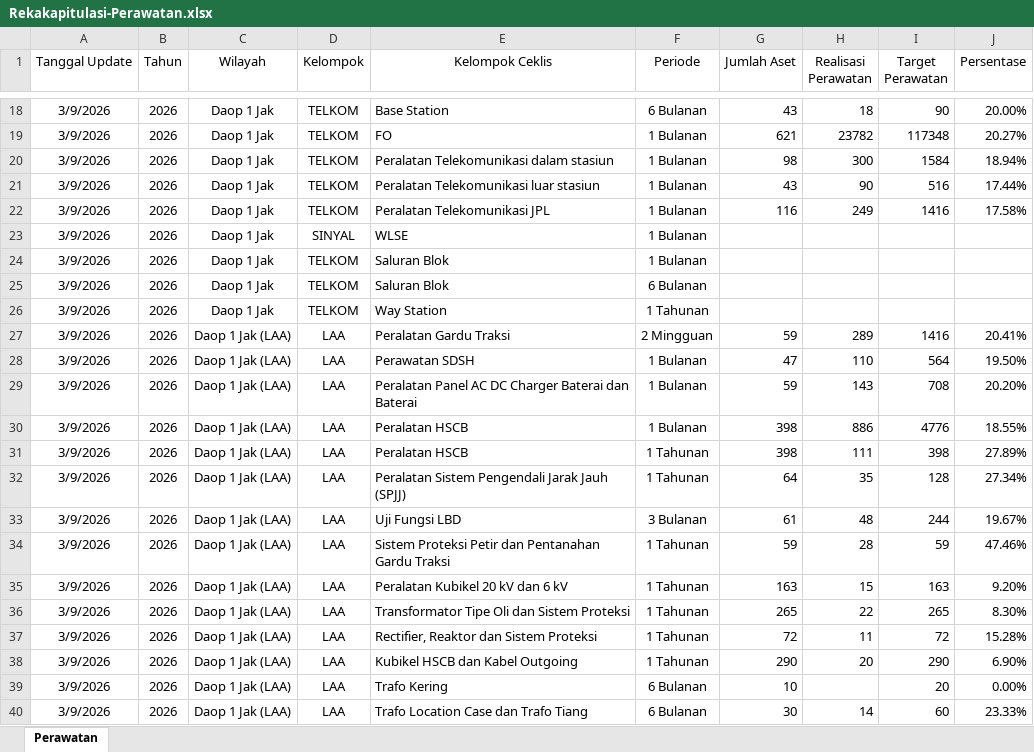
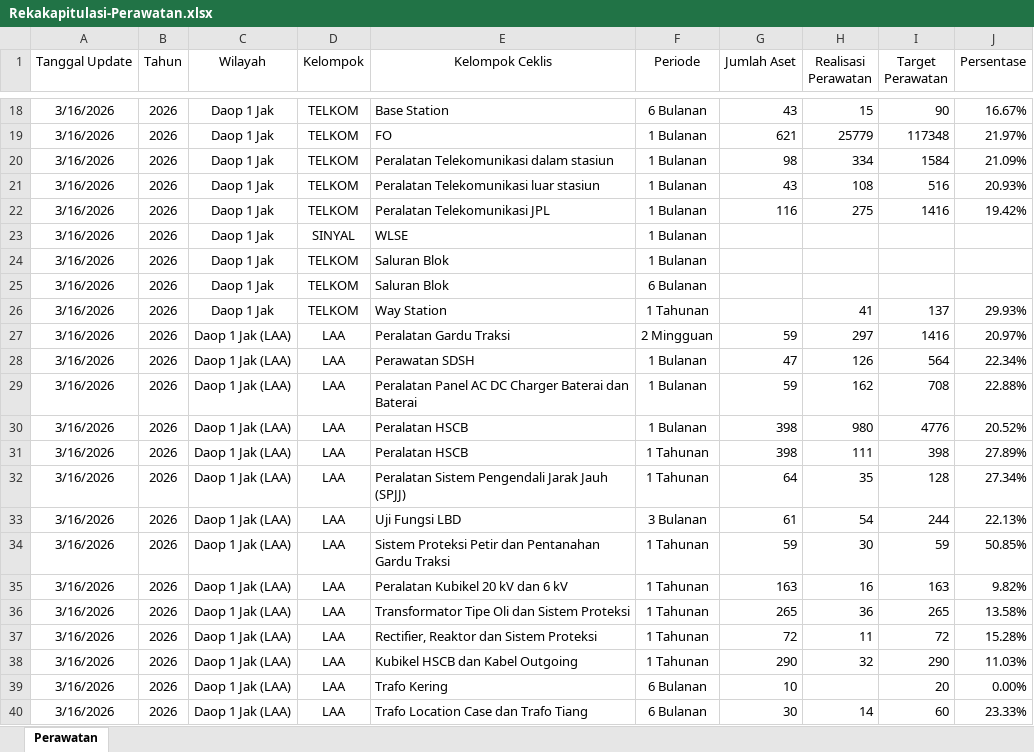
Before and after one commit to sanusizulfirmanlubis/mb52-data, an Excel workbook: data/Rekakapitulasi-Perawatan.xlsx, sheet Perawatan, drawn as a sheet; only a part is shown, gaps mark what is left out; values as stored, in another font and other column widths than the file's, no borders; the diff covers the shown part only; the diff names each change by its address in the sheet, - before the commit and + after, or states it on an @@ line.

Commit message:
Update Rekapitulasi Perawatan - 2026-03-16

```diff
--- a/data/Rekakapitulasi-Perawatan.xlsx (sheet Perawatan)
+++ b/data/Rekakapitulasi-Perawatan.xlsx (sheet Perawatan)
-A18:A40 (Tanggal Update): 3/9/2026
+A18:A40 (Tanggal Update): 3/16/2026
-H18 (Realisasi Perawatan): 18
+H18 (Realisasi Perawatan): 15
-J18 (Persentase): 20.00%
+J18 (Persentase): 16.67%
-H19 (Realisasi Perawatan): 23782
+H19 (Realisasi Perawatan): 25779
-J19 (Persentase): 20.27%
+J19 (Persentase): 21.97%
-H20 (Realisasi Perawatan): 300
+H20 (Realisasi Perawatan): 334
-J20 (Persentase): 18.94%
+J20 (Persentase): 21.09%
-H21 (Realisasi Perawatan): 90
+H21 (Realisasi Perawatan): 108
-J21 (Persentase): 17.44%
+J21 (Persentase): 20.93%
-H22 (Realisasi Perawatan): 249
+H22 (Realisasi Perawatan): 275
-J22 (Persentase): 17.58%
+J22 (Persentase): 19.42%
-H26 (Realisasi Perawatan): (empty)
+H26 (Realisasi Perawatan): 41
-I26 (Target Perawatan): (empty)
+I26 (Target Perawatan): 137
-J26 (Persentase): (empty)
+J26 (Persentase): 29.93%
-H27 (Realisasi Perawatan): 289
+H27 (Realisasi Perawatan): 297
-J27 (Persentase): 20.41%
+J27 (Persentase): 20.97%
-H28 (Realisasi Perawatan): 110
+H28 (Realisasi Perawatan): 126
-J28 (Persentase): 19.50%
+J28 (Persentase): 22.34%
-H29 (Realisasi Perawatan): 143
+H29 (Realisasi Perawatan): 162
-J29 (Persentase): 20.20%
+J29 (Persentase): 22.88%
-H30 (Realisasi Perawatan): 886
+H30 (Realisasi Perawatan): 980
-J30 (Persentase): 18.55%
+J30 (Persentase): 20.52%
-H33 (Realisasi Perawatan): 48
+H33 (Realisasi Perawatan): 54
-J33 (Persentase): 19.67%
+J33 (Persentase): 22.13%
-H34 (Realisasi Perawatan): 28
+H34 (Realisasi Perawatan): 30
-J34 (Persentase): 47.46%
+J34 (Persentase): 50.85%
-H35 (Realisasi Perawatan): 15
+H35 (Realisasi Perawatan): 16
-J35 (Persentase): 9.20%
+J35 (Persentase): 9.82%
-H36 (Realisasi Perawatan): 22
+H36 (Realisasi Perawatan): 36
-J36 (Persentase): 8.30%
+J36 (Persentase): 13.58%
-H38 (Realisasi Perawatan): 20
+H38 (Realisasi Perawatan): 32
-J38 (Persentase): 6.90%
+J38 (Persentase): 11.03%
```
Also changed, not shown: 783 edited cells elsewhere in this sheet.
